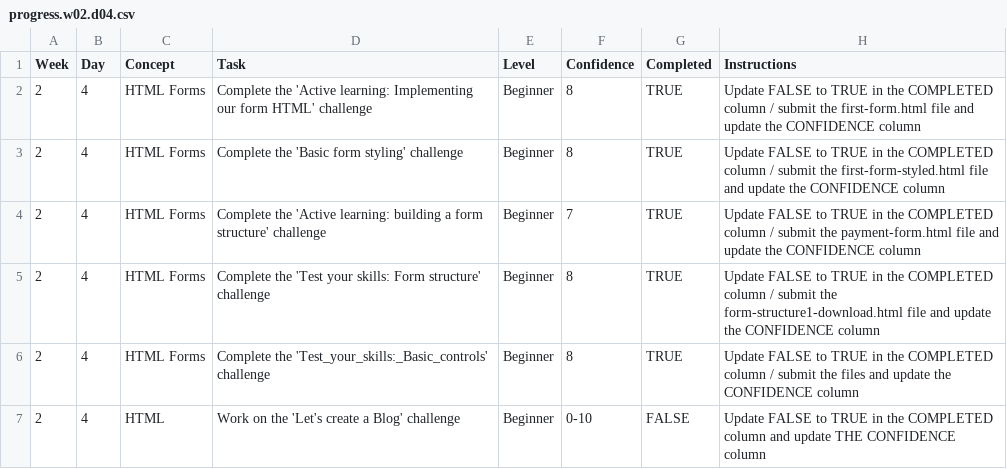
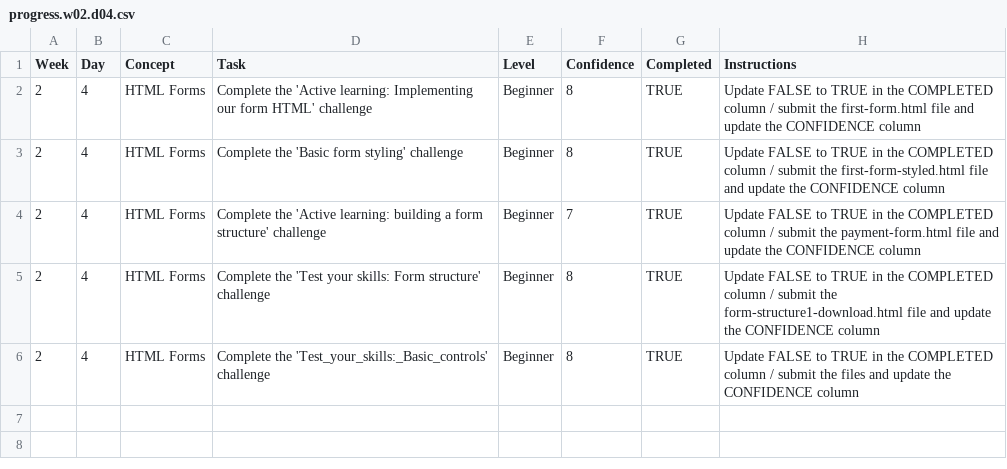
Before and after one commit to alkozp/WDX-180, a CSV file: user/week02/progress/progress.w02.d04.csv, drawn as a sheet.

Commit message:
W2D4 progress updated

```diff
--- a/user/week02/progress/progress.w02.d04.csv
+++ b/user/week02/progress/progress.w02.d04.csv
@@ -6,2 +6 @@ Week,Day,Concept,Task,Level,Confidence,Completed,Instructions
 2,4,HTML Forms,Complete the 'Test_your_skills:_Basic_controls' challenge,Beginner,8,TRUE,Update FALSE to TRUE in the COMPLETED column / submit the files and update the CONFIDENCE column
-2,4,HTML,Work on the 'Let's create a Blog' challenge,Beginner,0-10,FALSE,Update FALSE to TRUE in the COMPLETED column and update THE CONFIDENCE column
```
